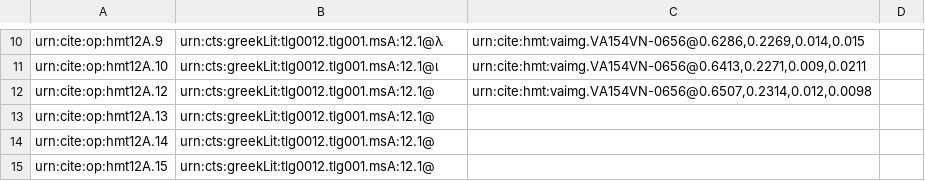
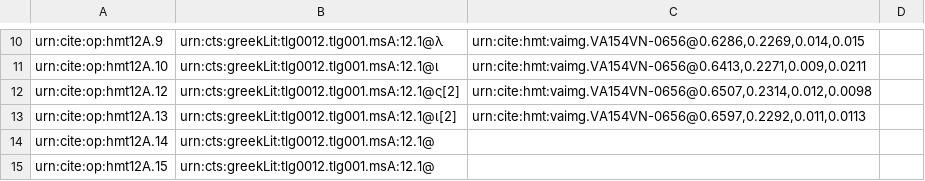
Before and after one commit to HMT-seminar-2014/hmt-12A, a CSV file: collections/paleography.csv, drawn as a sheet; only a part is shown, gaps mark what is left out.

Commit message:
Update paleography.csv

```diff
--- a/collections/paleography.csv
+++ b/collections/paleography.csv
@@ -11,4 +11,4 @@ urn:cite:op:hmt12A.9,urn:cts:greekLit:tlg0012.tlg001.msA:12.1@λ,"urn:cite:hmt:v
 urn:cite:op:hmt12A.10,urn:cts:greekLit:tlg0012.tlg001.msA:12.1@ι,"urn:cite:hmt:vaimg.VA154VN-0656@0.6413,0.2271,0.009,0.0211",
-urn:cite:op:hmt12A.12,urn:cts:greekLit:tlg0012.tlg001.msA:12.1@,"urn:cite:hmt:vaimg.VA154VN-0656@0.6507,0.2314,0.012,0.0098",
-urn:cite:op:hmt12A.13,urn:cts:greekLit:tlg0012.tlg001.msA:12.1@,,
+urn:cite:op:hmt12A.12,urn:cts:greekLit:tlg0012.tlg001.msA:12.1@ς[2],"urn:cite:hmt:vaimg.VA154VN-0656@0.6507,0.2314,0.012,0.0098",
+urn:cite:op:hmt12A.13,urn:cts:greekLit:tlg0012.tlg001.msA:12.1@ι[2],"urn:cite:hmt:vaimg.VA154VN-0656@0.6597,0.2292,0.011,0.0113",
 urn:cite:op:hmt12A.14,urn:cts:greekLit:tlg0012.tlg001.msA:12.1@,,
```
